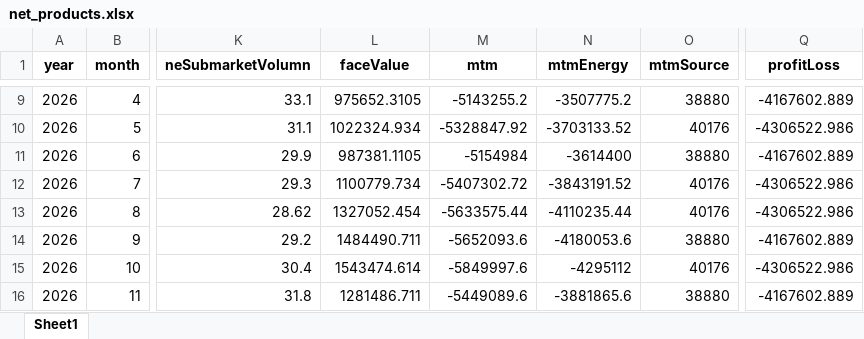
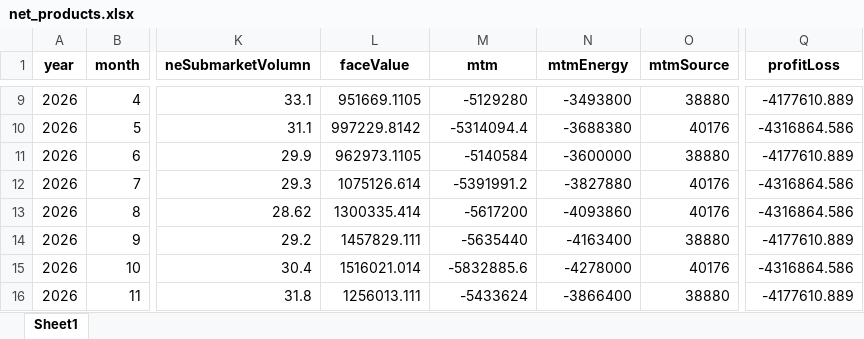
Before and after one commit to gabrielbarreto1519/volt-insight, an Excel workbook: public/data/net_products.xlsx, sheet Sheet1, drawn as a sheet; only a part is shown, gaps mark what is left out; values as stored, in another font and other column widths than the file's, no borders; the diff covers the shown part only; the diff names each change by its address in the sheet, - before the commit and + after, or states it on an @@ line.

```diff
--- a/public/data/net_products.xlsx (sheet Sheet1)
+++ b/public/data/net_products.xlsx (sheet Sheet1)
-L9 (faceValue): 975652.3105
+L9 (faceValue): 951669.1105
-M9 (mtm): -5143255.2
+M9 (mtm): -5129280
-N9 (mtmEnergy): -3507775.2
+N9 (mtmEnergy): -3493800
-Q9 (profitLoss): -4167602.889
+Q9 (profitLoss): -4177610.889
-L10 (faceValue): 1022324.934
+L10 (faceValue): 997229.8142
-M10 (mtm): -5328847.92
+M10 (mtm): -5314094.4
-N10 (mtmEnergy): -3703133.52
+N10 (mtmEnergy): -3688380
-Q10 (profitLoss): -4306522.986
+Q10 (profitLoss): -4316864.586
-L11 (faceValue): 987381.1105
+L11 (faceValue): 962973.1105
-M11 (mtm): -5154984
+M11 (mtm): -5140584
-N11 (mtmEnergy): -3614400
+N11 (mtmEnergy): -3600000
-Q11 (profitLoss): -4167602.889
+Q11 (profitLoss): -4177610.889
-L12 (faceValue): 1100779.734
+L12 (faceValue): 1075126.614
-M12 (mtm): -5407302.72
+M12 (mtm): -5391991.2
-N12 (mtmEnergy): -3843191.52
+N12 (mtmEnergy): -3827880
-Q12:Q13 (profitLoss): -4306522.986
+Q12:Q13 (profitLoss): -4316864.586
-L13 (faceValue): 1327052.454
+L13 (faceValue): 1300335.414
-M13 (mtm): -5633575.44
+M13 (mtm): -5617200
-N13 (mtmEnergy): -4110235.44
+N13 (mtmEnergy): -4093860
-L14 (faceValue): 1484490.711
+L14 (faceValue): 1457829.111
-M14 (mtm): -5652093.6
+M14 (mtm): -5635440
-N14 (mtmEnergy): -4180053.6
+N14 (mtmEnergy): -4163400
-Q14 (profitLoss): -4167602.889
+Q14 (profitLoss): -4177610.889
-L15 (faceValue): 1543474.614
+L15 (faceValue): 1516021.014
-M15 (mtm): -5849997.6
+M15 (mtm): -5832885.6
-N15 (mtmEnergy): -4295112
+N15 (mtmEnergy): -4278000
-Q15 (profitLoss): -4306522.986
+Q15 (profitLoss): -4316864.586
-L16 (faceValue): 1281486.711
+L16 (faceValue): 1256013.111
-M16 (mtm): -5449089.6
+M16 (mtm): -5433624
-N16 (mtmEnergy): -3881865.6
+N16 (mtmEnergy): -3866400
-Q16 (profitLoss): -4167602.889
+Q16 (profitLoss): -4177610.889
```
Also changed, not shown: 36 edited cells elsewhere in this sheet, public/data/downside_risk_-_month.xlsx, public/data/downside_risk_-_year.xlsx, 9 other files.
